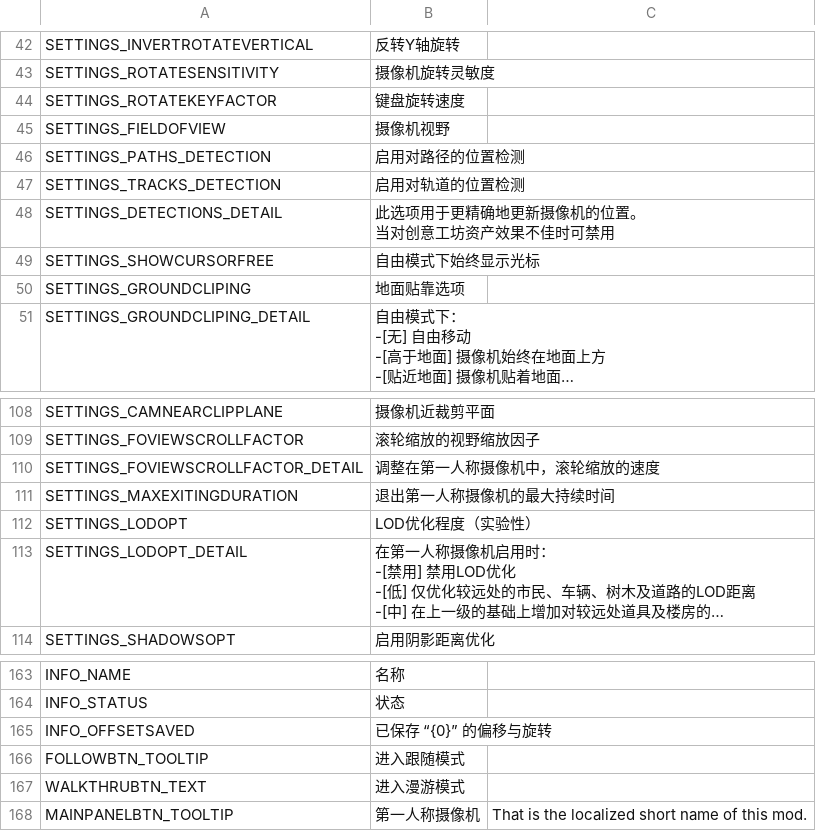
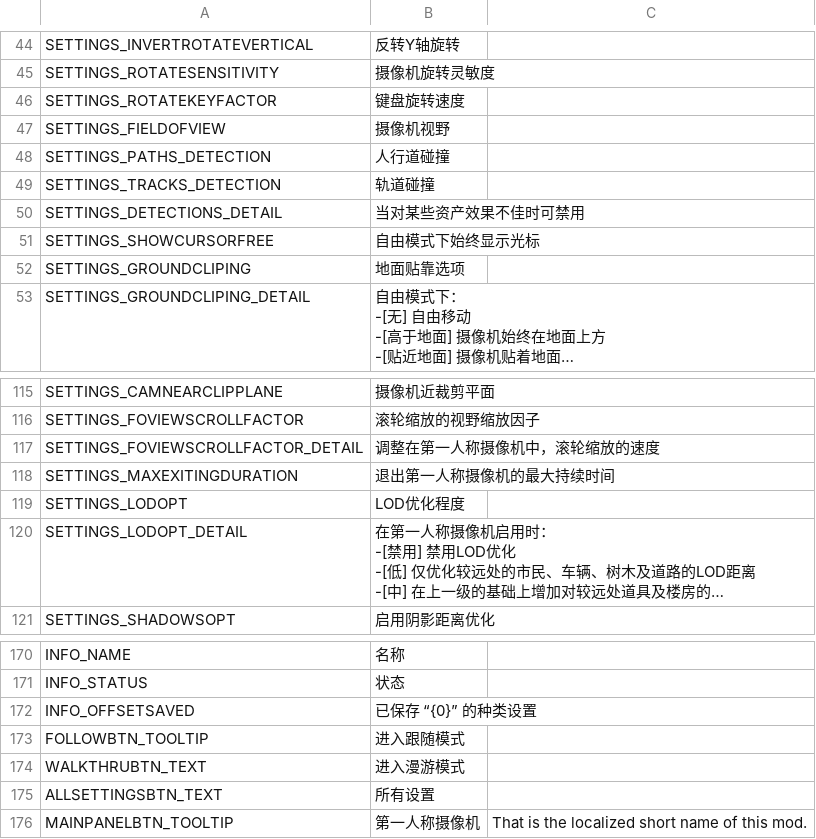
Before and after one commit to will258012/FPSCamera-Continued, a CSV file: FPSCamera/Translations/zh-CN.csv, drawn as a sheet; only a part is shown, gaps mark what is left out; long unchanged cells end in …; addresses are those after the commit; ↵ is a line break in a cell; the diff covers the shown part only; the diff names each change by its address in the sheet, - before the commit and + after, or states it on an @@ line.

```diff
--- a/FPSCamera/Translations/zh-CN.csv
+++ b/FPSCamera/Translations/zh-CN.csv
-B48: 启用对路径的位置检测
+B48: 人行道碰撞
-B49: 启用对轨道的位置检测
+B49: 轨道碰撞
-B50: 此选项用于更精确地更新摄像机的位置。 ↵ 当对创意工坊资产效果不佳时可禁用
+B50: 当对某些资产效果不佳时可禁用
-B119: LOD优化程度（实验性）
+B119: LOD优化程度
-B172: 已保存 “{0}” 的偏移与旋转
+B172: 已保存 “{0}” 的种类设置
+row 175: ALLSETTINGSBTN_TEXT | 所有设置
```
Also changed, not shown: 8 added rows, 1 removed row and 7 edited cells elsewhere in this file, 1 other file.
